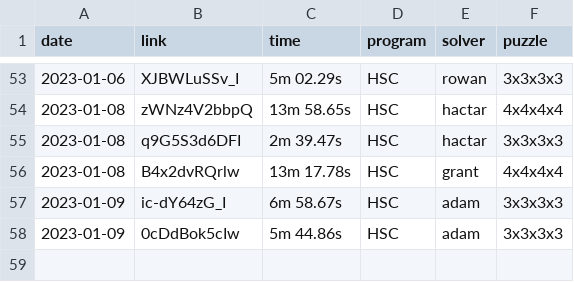
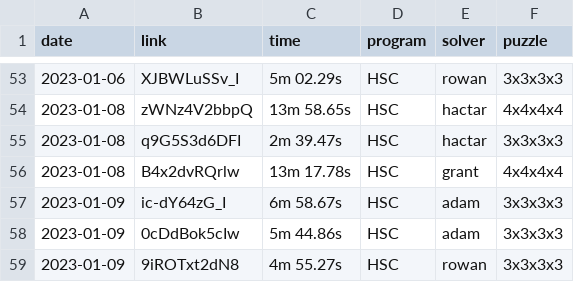
Before and after one commit to Hypercubers/hypercubing.xyz, a CSV file: docs/leaderboards/solves.csv, drawn as a sheet; only a part is shown, gaps mark what is left out.

Commit message:
Add PB

```diff
--- a/docs/leaderboards/solves.csv
+++ b/docs/leaderboards/solves.csv
@@ -58 +58,2 @@ date,link,time,program,solver,puzzle
 2023-01-09, 0cDdBok5cIw,      5m 44.86s, HSC,       adam,               3x3x3x3
+2023-01-09, 9iROTxt2dN8,      4m 55.27s, HSC,       rowan,              3x3x3x3
```
